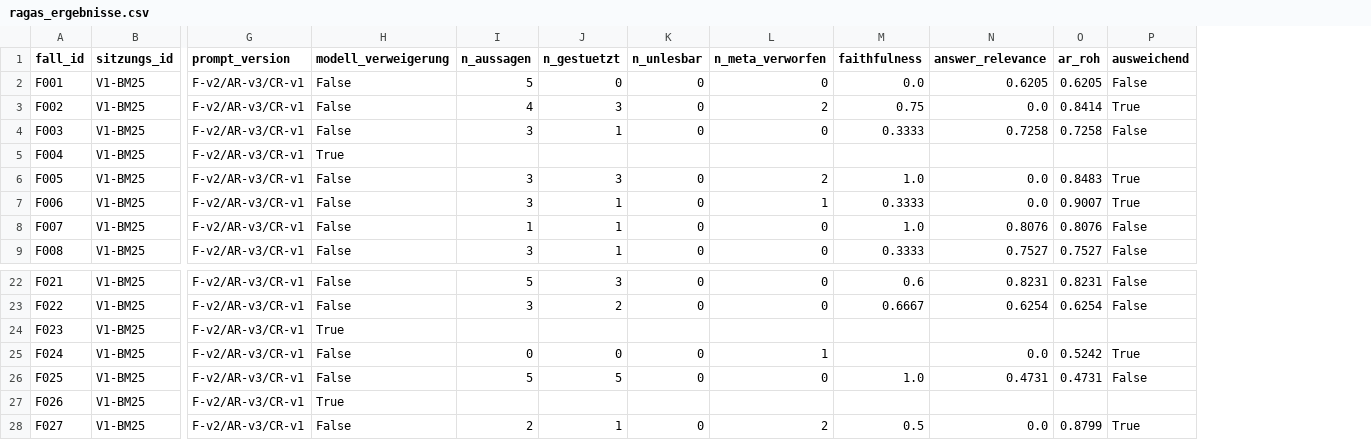
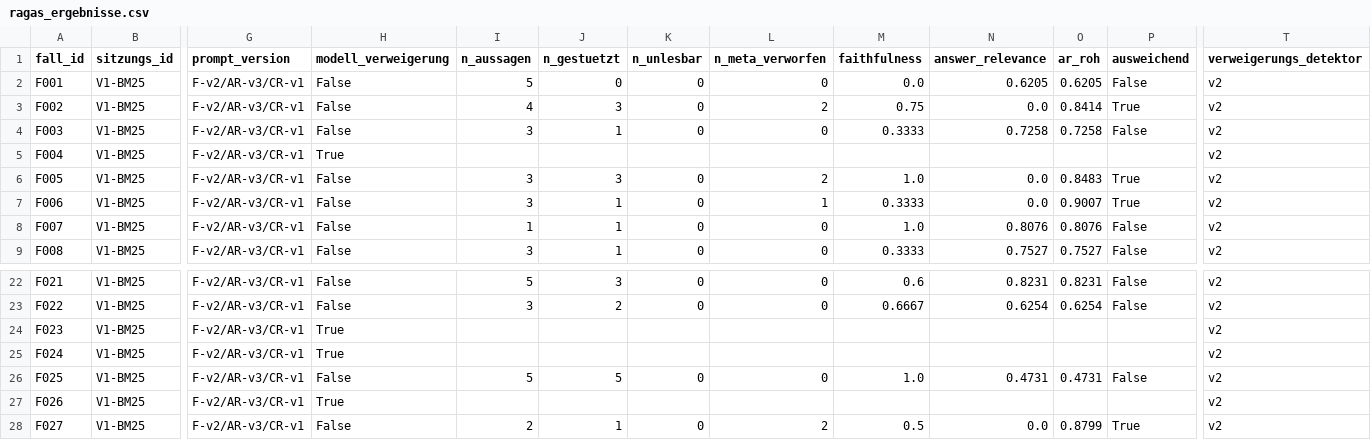
Before and after one commit to velnmurugan/Lernassistenz_RAG, a CSV file: evaluationsdaten/archiv/V1-BM25/ragas_ergebnisse.csv, drawn as a sheet; only a part is shown, gaps mark what is left out; the diff names each change by its address in the sheet, - before the commit and + after, or states it on an @@ line.

```diff
--- a/evaluationsdaten/archiv/V1-BM25/ragas_ergebnisse.csv
+++ b/evaluationsdaten/archiv/V1-BM25/ragas_ergebnisse.csv
+column T (verweigerungs_detektor), rows 2-9: all v2; rows 22-28: all v2
-H25 (modell_verweigerung): False
+H25 (modell_verweigerung): True
-I25 (n_aussagen): 0
+I25 (n_aussagen): (empty)
-J25 (n_gestuetzt): 0
+J25 (n_gestuetzt): (empty)
-K25 (n_unlesbar): 0
+K25 (n_unlesbar): (empty)
-L25 (n_meta_verworfen): 1
+L25 (n_meta_verworfen): (empty)
-N25 (answer_relevance): 0.0
+N25 (answer_relevance): (empty)
-O25 (ar_roh): 0.5242
+O25 (ar_roh): (empty)
-P25 (ausweichend): True
+P25 (ausweichend): (empty)
```
Also changed, not shown: evaluationsdaten/archiv/V0_baseline_qwen-judge/ragas_ergebnisse.csv, evaluationsdaten/archiv/V0_mistral-judge/ragas_ergebnisse.csv, 26 other files.
